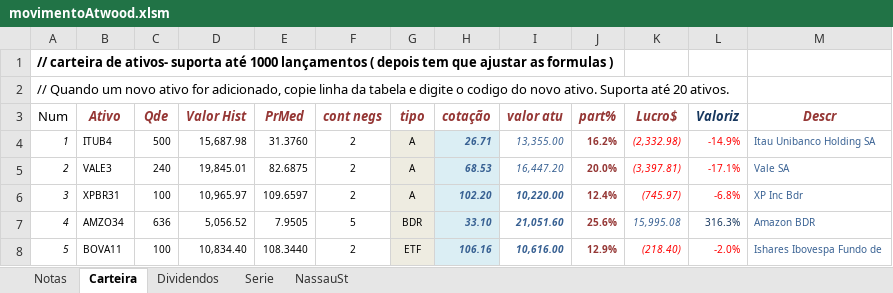
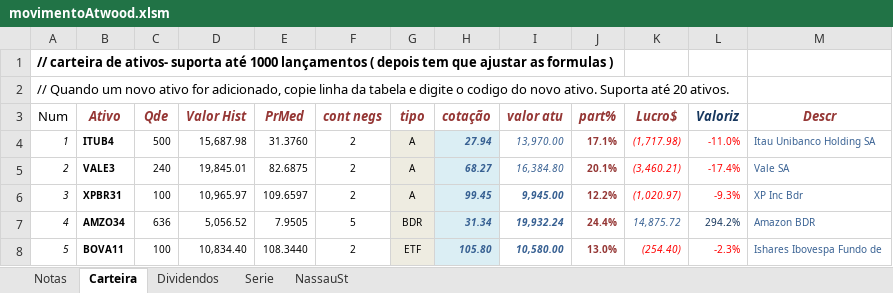
Before and after one commit to omarreis/NassauSt, an Excel workbook: movimentoAtwood.xlsm, sheet Carteira, drawn as a sheet; only a part is shown; values as stored, in another font and other column widths than the file's, no borders; charts and pictures and table styles not drawn; the diff covers the shown part only; the diff names each change by its address in the sheet, - before the commit and + after, or states it on an @@ line.

```diff
--- a/movimentoAtwood.xlsm (sheet Carteira)
+++ b/movimentoAtwood.xlsm (sheet Carteira)
-B4:B8 bold: off
+B4:B8 bold: on
-H4 (cotação): 26.71
+H4 (cotação): 27.94
-I4 (valor atu): 13,355.00
+I4 (valor atu): 13,970.00
-J4 (part%): 16.2%
+J4 (part%): 17.1%
-K4 (Lucro$): (2,332.98)
+K4 (Lucro$): (1,717.98)
-L4 (Valoriz): -14.9%
+L4 (Valoriz): -11.0%
-H5 (cotação): 68.53
+H5 (cotação): 68.27
-I5 (valor atu): 16,447.20
+I5 (valor atu): 16,384.80
-J5 (part%): 20.0%
+J5 (part%): 20.1%
-K5 (Lucro$): (3,397.81)
+K5 (Lucro$): (3,460.21)
-L5 (Valoriz): -17.1%
+L5 (Valoriz): -17.4%
-H6 (cotação): 102.20
+H6 (cotação): 99.45
-I6 (valor atu): 10,220.00
+I6 (valor atu): 9,945.00
-J6 (part%): 12.4%
+J6 (part%): 12.2%
-K6 (Lucro$): (745.97)
+K6 (Lucro$): (1,020.97)
-L6 (Valoriz): -6.8%
+L6 (Valoriz): -9.3%
-H7 (cotação): 33.10
+H7 (cotação): 31.34
-I7 (valor atu): 21,051.60
+I7 (valor atu): 19,932.24
-J7 (part%): 25.6%
+J7 (part%): 24.4%
-K7 (Lucro$): 15,995.08
+K7 (Lucro$): 14,875.72
-L7 (Valoriz): 316.3%
+L7 (Valoriz): 294.2%
-H8 (cotação): 106.16
+H8 (cotação): 105.80
-I8 (valor atu): 10,616.00
+I8 (valor atu): 10,580.00
-J8 (part%): 12.9%
+J8 (part%): 13.0%
-K8 (Lucro$): (218.40)
+K8 (Lucro$): (254.40)
-L8 (Valoriz): -2.0%
+L8 (Valoriz): -2.3%
```
Also changed, not shown: 2 added rows, 2 removed rows, 14 edited cells and cell formats elsewhere in this sheet, sheet Dividendos, sheet Serie, sheet Notas, formulas that keep their value, charts or pictures.
